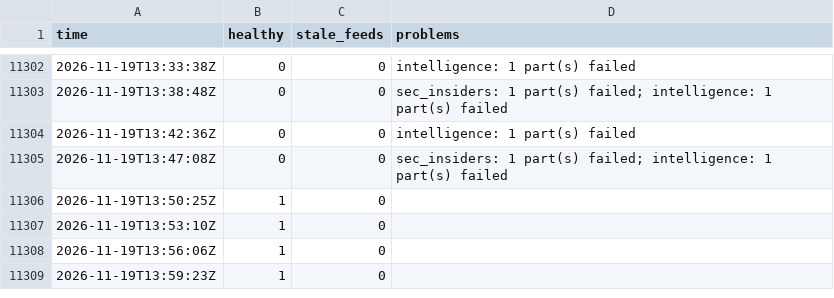
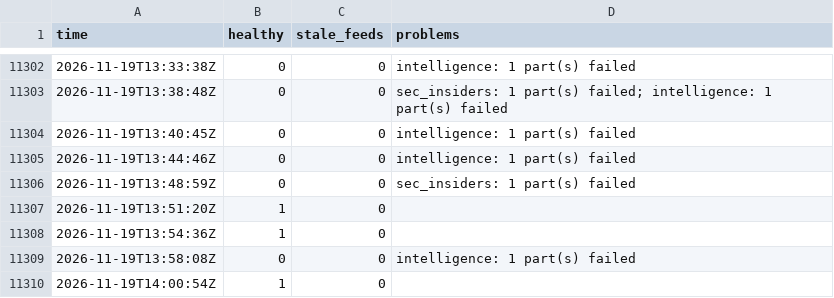
Before and after one commit to Montezuma360/koochooloo-data, a CSV file: data/history/health/2026-11.csv, drawn as a sheet; only a part is shown, gaps mark what is left out.

```diff
--- a/data/history/health/2026-11.csv
+++ b/data/history/health/2026-11.csv
@@ -11303,7 +11303,8 @@ time,healthy,stale_feeds,problems
 2026-11-19T13:38:48Z,0,0,"sec_insiders: 1 part(s) failed; intelligence: 1 part(s) failed"
-2026-11-19T13:42:36Z,0,0,"intelligence: 1 part(s) failed"
-2026-11-19T13:47:08Z,0,0,"sec_insiders: 1 part(s) failed; intelligence: 1 part(s) failed"
-2026-11-19T13:50:25Z,1,0,""
-2026-11-19T13:53:10Z,1,0,""
-2026-11-19T13:56:06Z,1,0,""
-2026-11-19T13:59:23Z,1,0,""
+2026-11-19T13:40:45Z,0,0,"intelligence: 1 part(s) failed"
+2026-11-19T13:44:46Z,0,0,"intelligence: 1 part(s) failed"
+2026-11-19T13:48:59Z,0,0,"sec_insiders: 1 part(s) failed"
+2026-11-19T13:51:20Z,1,0,""
+2026-11-19T13:54:36Z,1,0,""
+2026-11-19T13:58:08Z,0,0,"intelligence: 1 part(s) failed"
+2026-11-19T14:00:54Z,1,0,""
```
Also changed, not shown: 38 other files.
